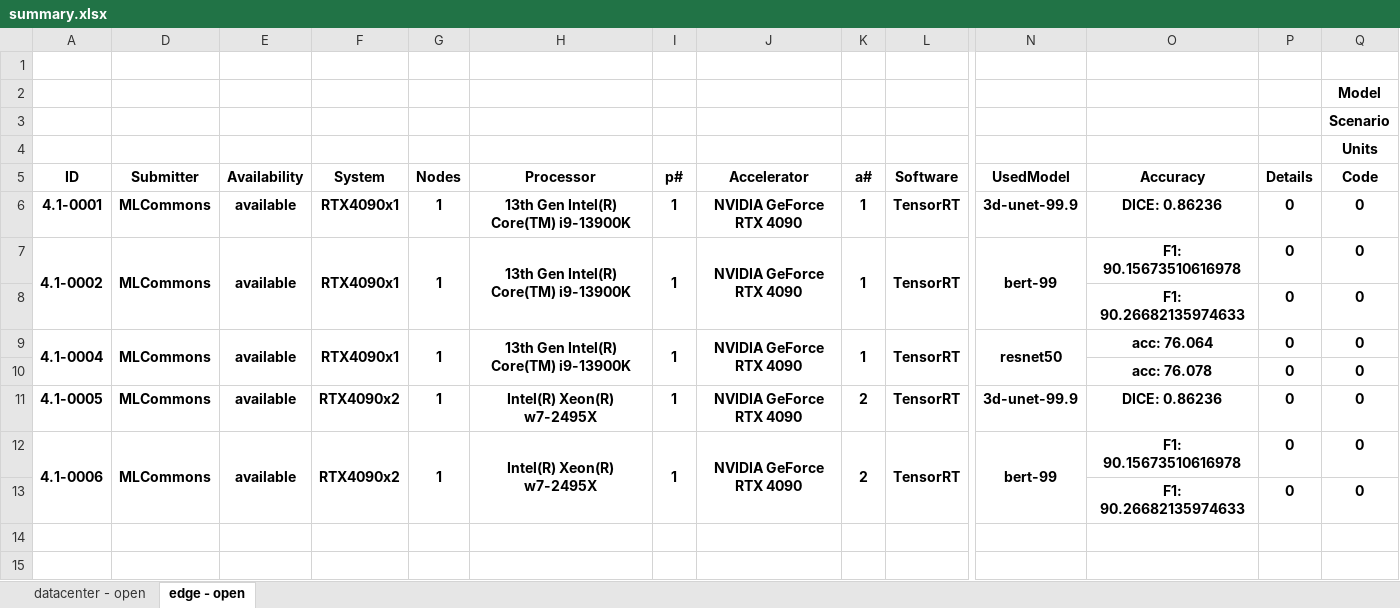
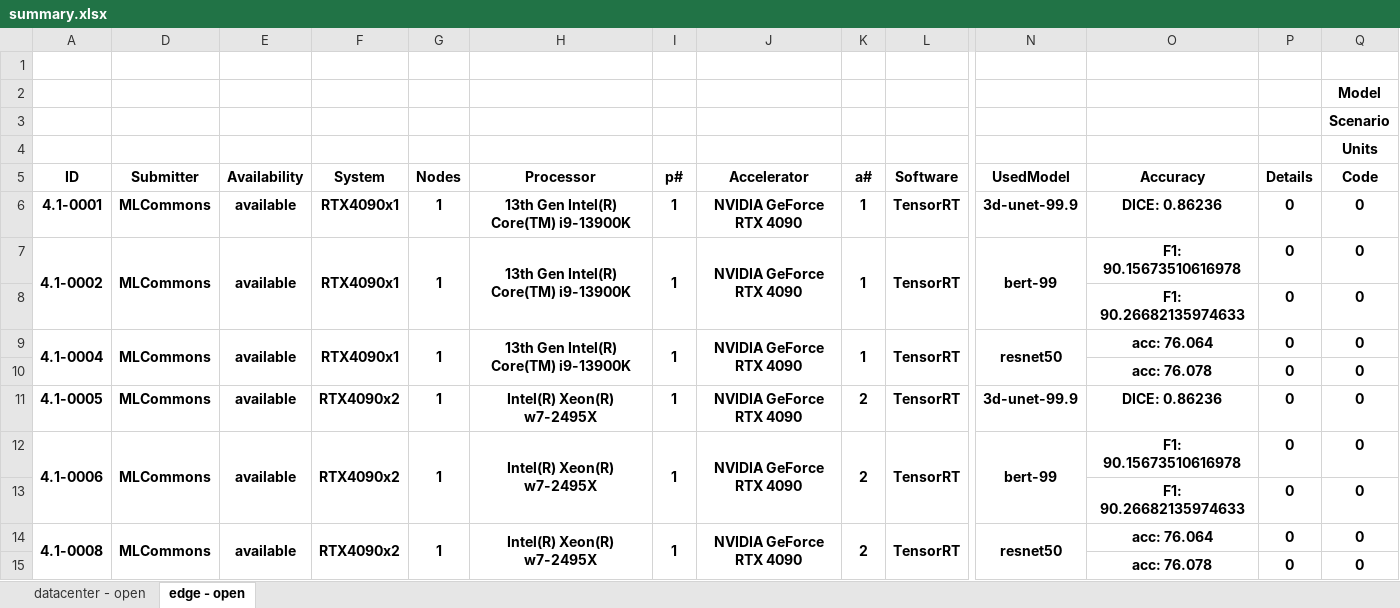
Before and after one commit to mlcommons/mlperf_inference_unofficial_submissions_v5.0, an Excel workbook: summary.xlsx, sheet edge - open, drawn as a sheet; only a part is shown, gaps mark what is left out; values as stored, in another font and other column widths than the file's, no borders; conditional formats not drawn; rows hold the shown columns only; the diff names each change by its address in the sheet, - before the commit and + after, or states it on an @@ line.

Commit message:
Updated results summary [skip ci]

```diff
--- a/summary.xlsx (sheet edge - open)
+++ b/summary.xlsx (sheet edge - open)
+row 14: 4.1-0008 | MLCommons | available | RTX4090x2 | 1 | Intel(R) Xeon(R) w7-2495X | 1 | NVIDIA GeForce RTX 4090 | 2 | TensorRT | resnet50 | acc: 76.064 | 0 | 0
+row 15:  |  |  |  |  |  |  |  |  |  |  | acc: 76.078 | 0 | 0
```
Also changed, not shown: sheet datacenter - open, hidden cells, 4 other files.
